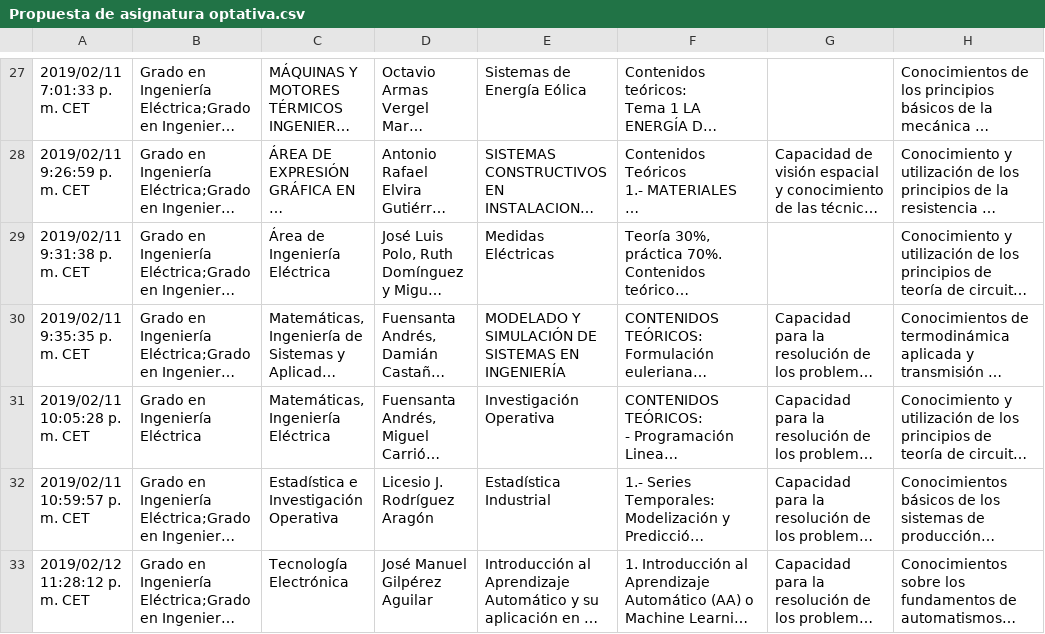
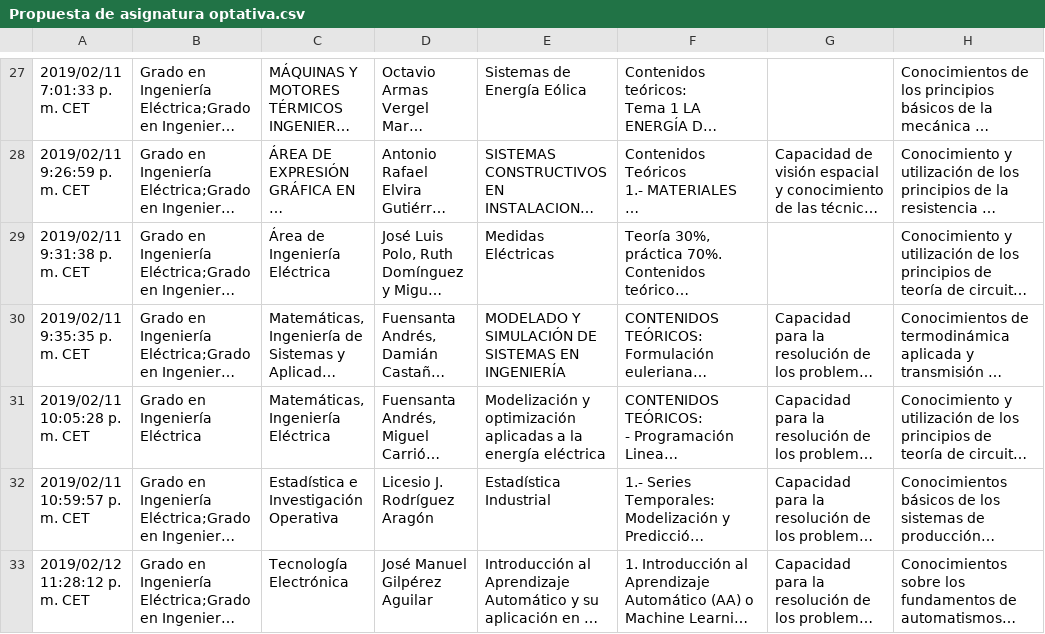
Before and after one commit to FranciscoMoya/uclm-eiia, a CSV file: py/Propuesta de asignatura optativa.csv, drawn as a sheet; only a part is shown, gaps mark what is left out; long unchanged cells end in …; the diff names each change by its address in the sheet, - before the commit and + after, or states it on an @@ line.

Commit message:
Cambio titulo investigacion operativa

```diff
--- a/py/Propuesta de asignatura optativa.csv
+++ b/py/Propuesta de asignatura optativa.csv
-E31: Investigación Operativa
+E31: Modelización y optimización aplicadas a la energía eléctrica
```
Also changed, not shown: 7 other files.
